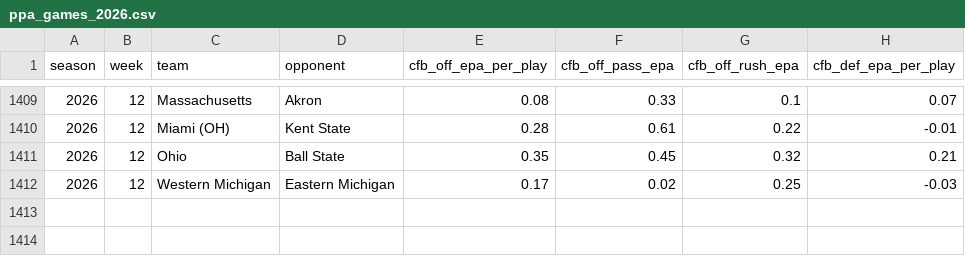
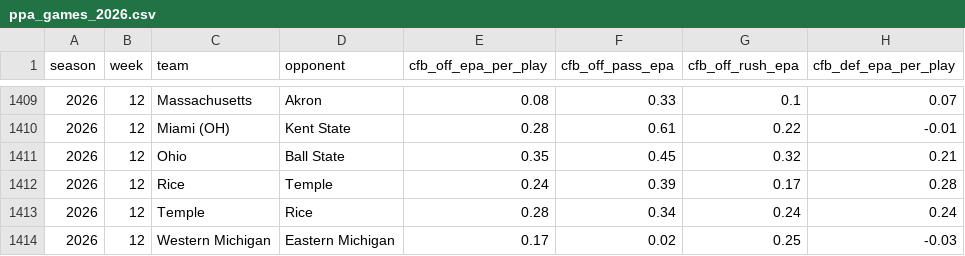
Before and after one commit to pdaly42/sports-edge, a CSV file: data/raw/cfb/ppa_games_2026.csv, drawn as a sheet; only a part is shown, gaps mark what is left out.

```diff
--- a/data/raw/cfb/ppa_games_2026.csv
+++ b/data/raw/cfb/ppa_games_2026.csv
@@ -1411,2 +1411,4 @@ season,week,team,opponent,cfb_off_epa_per_play,cfb_off_pass_epa,cfb_off_rush_epa
 2026,12,Ohio,Ball State,0.35,0.45,0.32,0.21
+2026,12,Rice,Temple,0.24,0.39,0.17,0.28
+2026,12,Temple,Rice,0.28,0.34,0.24,0.24
 2026,12,Western Michigan,Eastern Michigan,0.17,0.02,0.25,-0.03
```
Also changed, not shown: data/raw/cfb/games_2026.csv, 1 other file.
